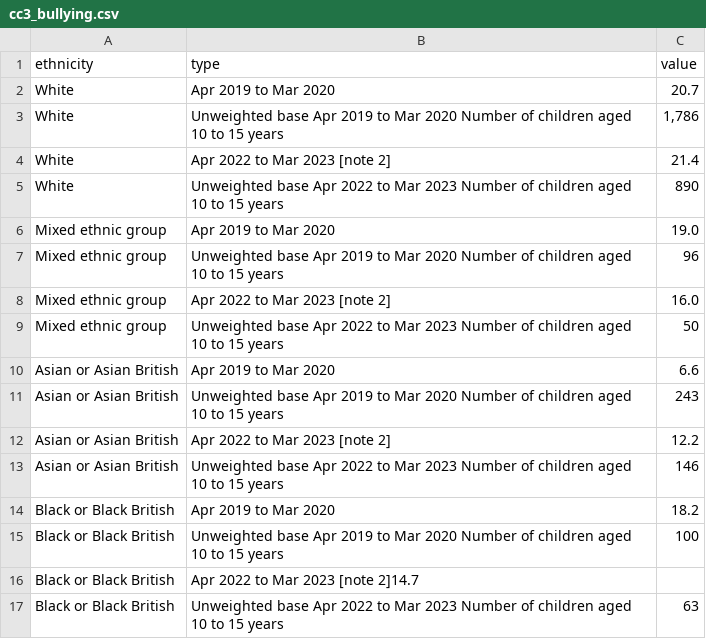
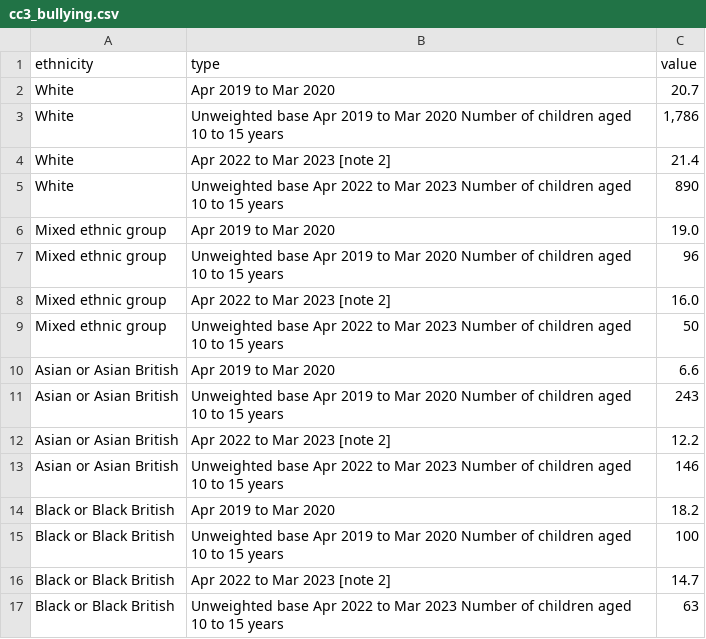
Before and after one commit to TheoLam00/TheoLam00.github.io, a CSV file: cc3_bullying.csv, drawn as a sheet.

Commit message:
Update cc3_bullying.csv

```diff
--- a/cc3_bullying.csv
+++ b/cc3_bullying.csv
@@ -15,3 +15,3 @@ Black or Black British,"Apr 2019 to Mar 2020",18.2
 Black or Black British,"Unweighted base Apr 2019 to Mar 2020 Number of children aged 10 to 15 years",100
-Black or Black British,"Apr 2022 to Mar 2023 [note 2]"14.7
+Black or Black British,"Apr 2022 to Mar 2023 [note 2]",14.7
 Black or Black British,"Unweighted base Apr 2022 to Mar 2023 Number of children aged 10 to 15 years",63
```
